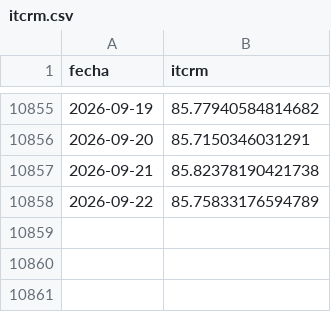
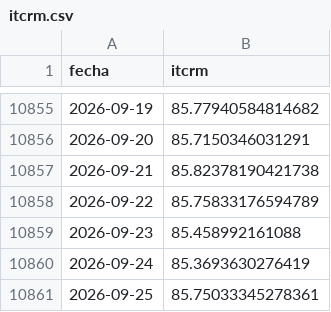
Before and after one commit to omerembon96-maker/datos-economicos-argentina, a CSV file: itcrm.csv, drawn as a sheet; only a part is shown, gaps mark what is left out.

```diff
--- a/itcrm.csv
+++ b/itcrm.csv
@@ -10858 +10858,4 @@ fecha,itcrm
 2026-09-22,85.75833176594789
+2026-09-23,85.458992161088
+2026-09-24,85.3693630276419
+2026-09-25,85.75033345278361
```
